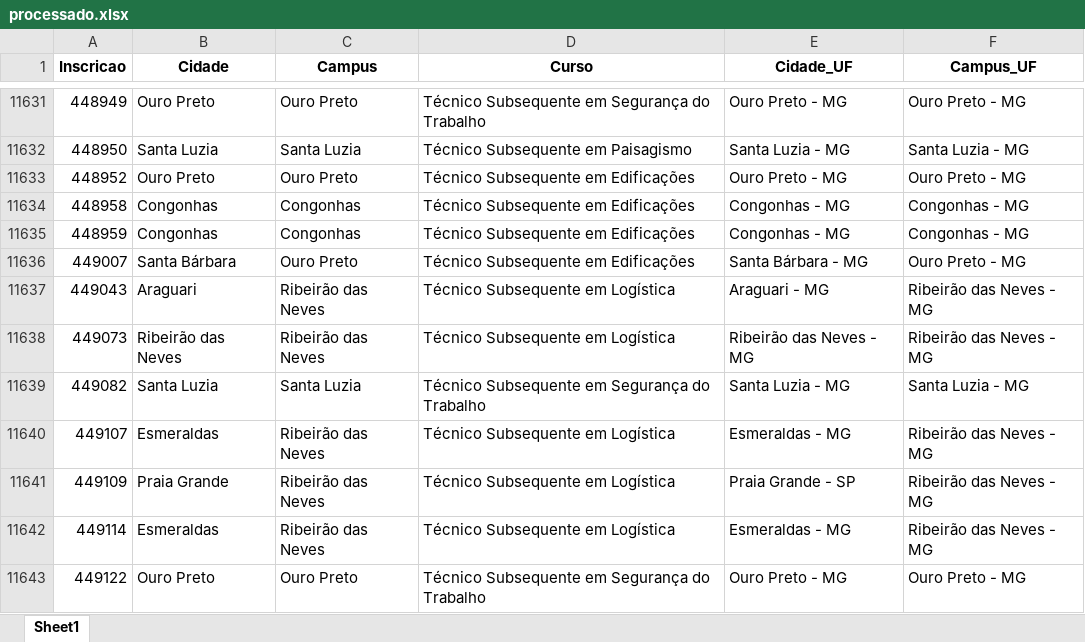
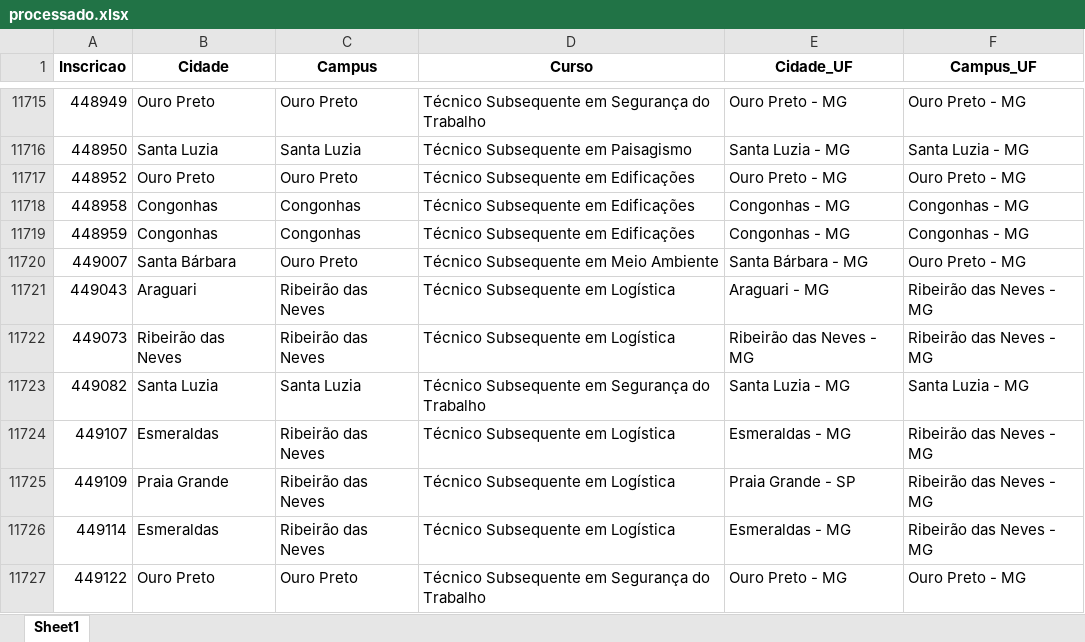
Before and after one commit to lucianovilasboas/vestibular-mapa2025, an Excel workbook: dados/processado.xlsx, sheet Sheet1, drawn as a sheet; only a part is shown, gaps mark what is left out; values as stored, in another font and other column widths than the file's, no borders; addresses are those after the commit; the diff covers the shown part only; the diff names each change by its address in the sheet, - before the commit and + after, or states it on an @@ line.

```diff
--- a/dados/processado.xlsx (sheet Sheet1)
+++ b/dados/processado.xlsx (sheet Sheet1)
-D11720 (Curso): Técnico Subsequente em Edificações
+D11720 (Curso): Técnico Subsequente em Meio Ambiente
```
Also changed, not shown: 88 added rows and 4 edited cells elsewhere in this sheet.
